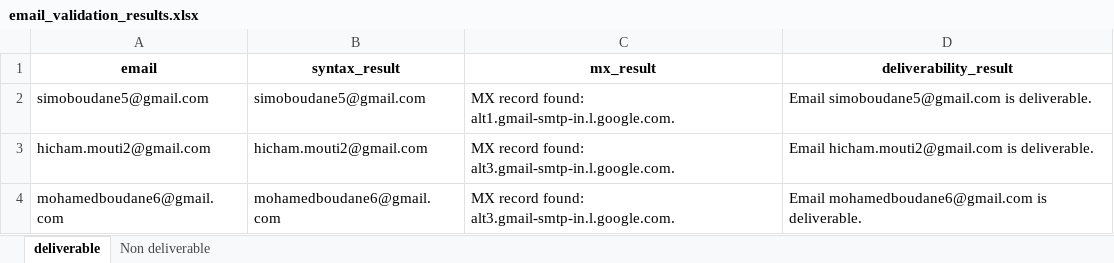
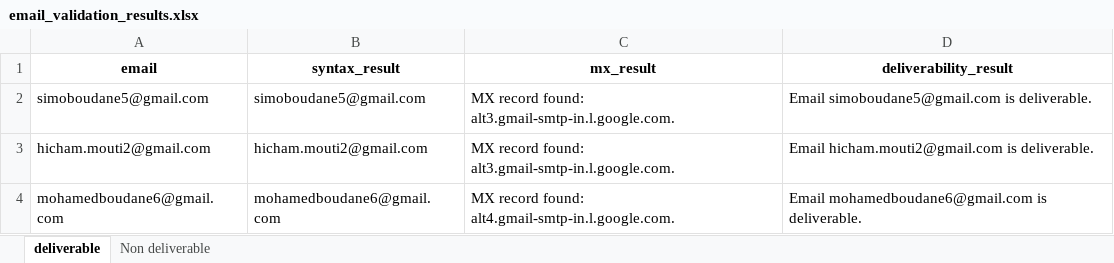
Before and after one commit to MohamedBOUDANE026/checking_email, an Excel workbook: email_validation_results.xlsx, sheet deliverable, drawn as a sheet; values as stored, in another font and other column widths than the file's, no borders; the diff names each change by its address in the sheet, - before the commit and + after, or states it on an @@ line.

```diff
--- a/email_validation_results.xlsx (sheet deliverable)
+++ b/email_validation_results.xlsx (sheet deliverable)
-C2 (mx_result): …record found: alt1.gmail-smtp-in.l.google.com.
+C2 (mx_result): …record found: alt3.gmail-smtp-in.l.google.com.
-C4 (mx_result): …record found: alt3.gmail-smtp-in.l.google.com.
+C4 (mx_result): …record found: alt4.gmail-smtp-in.l.google.com.
```
Also changed, not shown: sheet Non deliverable, 3 other files.
